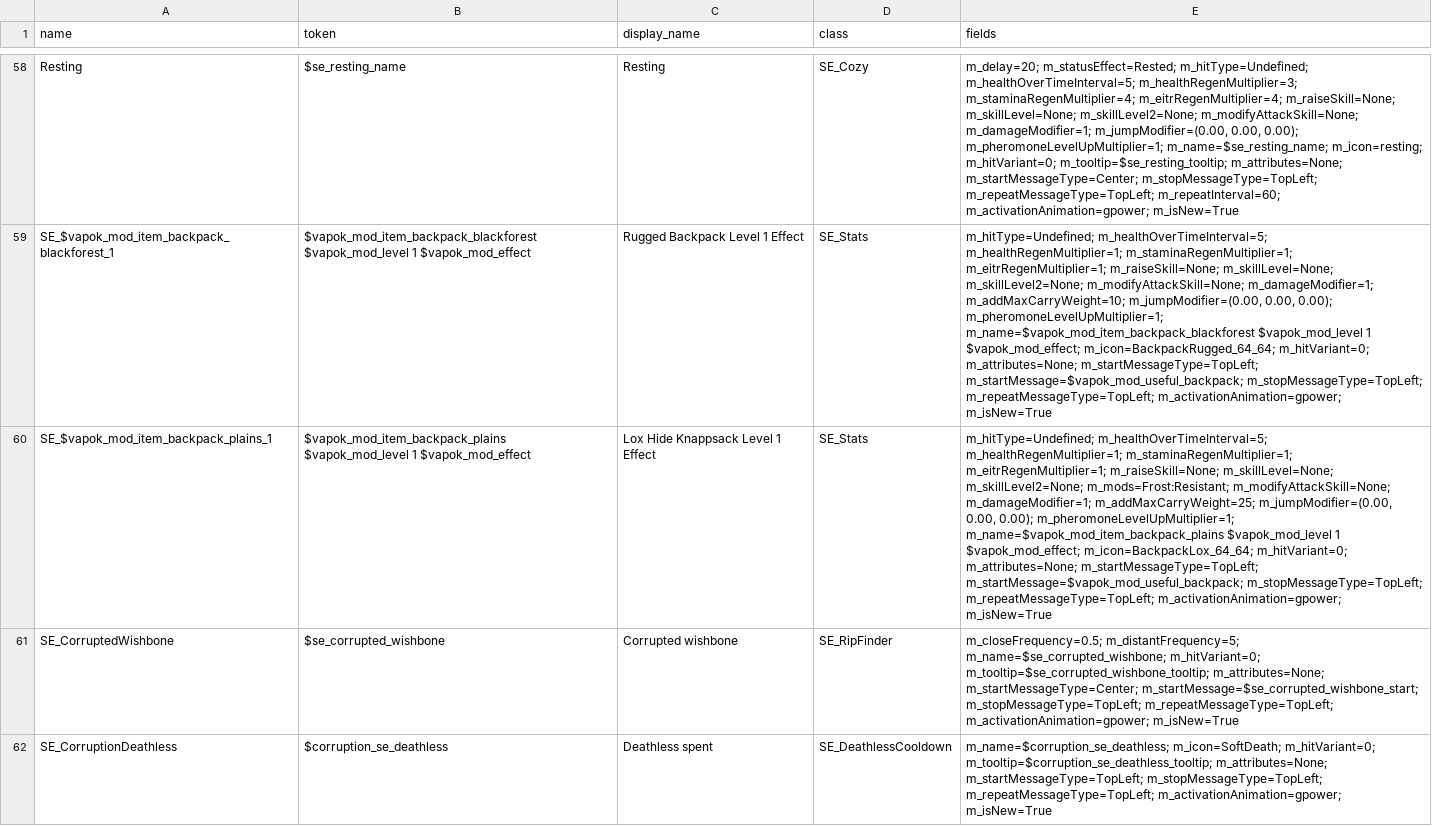
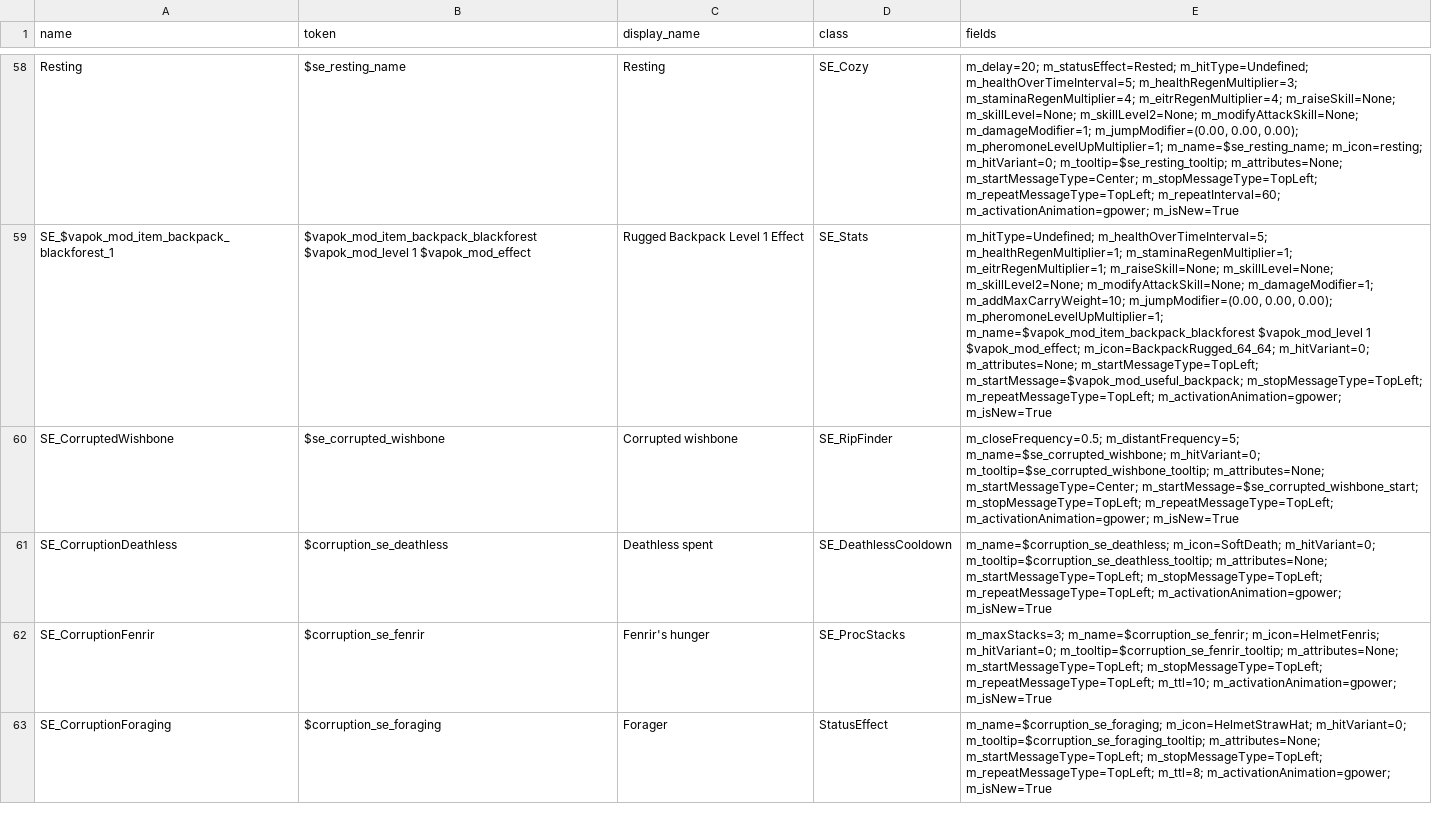
Before and after one commit to krogon-games/JotunnModStub, a CSV file: data/game-dump-1.0.31/status_effects.csv (was data/game-dump-1.0.21/status_effects.csv), drawn as a sheet; only a part is shown, gaps mark what is left out; the shorter side is filled out with more unchanged rows; removed rows and columns are numbered as before the commit, all else as after; the diff covers the shown part only; the diff names each change by its address in the sheet, - before the commit and + after, or states it on an @@ line.

```diff
--- a/data/game-dump-1.0.21/status_effects.csv
+++ b/data/game-dump-1.0.31/status_effects.csv
-row 60: SE_$vapok_mod_item_backpack_plains_1 | $vapok_mod_item_backpack_plains $vapok_mod_level 1 $vapok_mod_effect | Lox Hide Knappsack Level 1 Effect | SE_Stats | m_hitType=Undefined; m_healthOverTimeInterval=5; m_healthRegenMultiplier=1; m_staminaRegenMultiplier=1; m_eitrRegenMultiplier=1; m_raiseSkill=None; m_skillLevel=None; m_skillLevel2=None; m_mods=Frost:Resistant; m_modifyAttackSkill=None; m_damageModifier=1; m_addMaxCarryWeight=25; m_jumpModifier=(0.00, 0.00, 0.00); m_pheromoneLevelUpMultiplier=1; m_name=$vapok_mod_item_backpack_plains $vapok_mod_level 1 $vapok_mod_effect; m_icon=BackpackLox_64_64; m_hitVariant=0; m_attributes=None; m_startMessageType=TopLeft; m_startMessage=$vapok_mod_useful_backpack; m_stopMessageType=TopLeft; m_repeatMessageType=TopLeft; m_activationAnimation=gpower; m_isNew=True
```
Also changed, not shown: 1 added row elsewhere in this file, data/game-dump-1.0.31/destructibles.csv, data/game-dump-1.0.31/item_details.csv, 50 other files.
